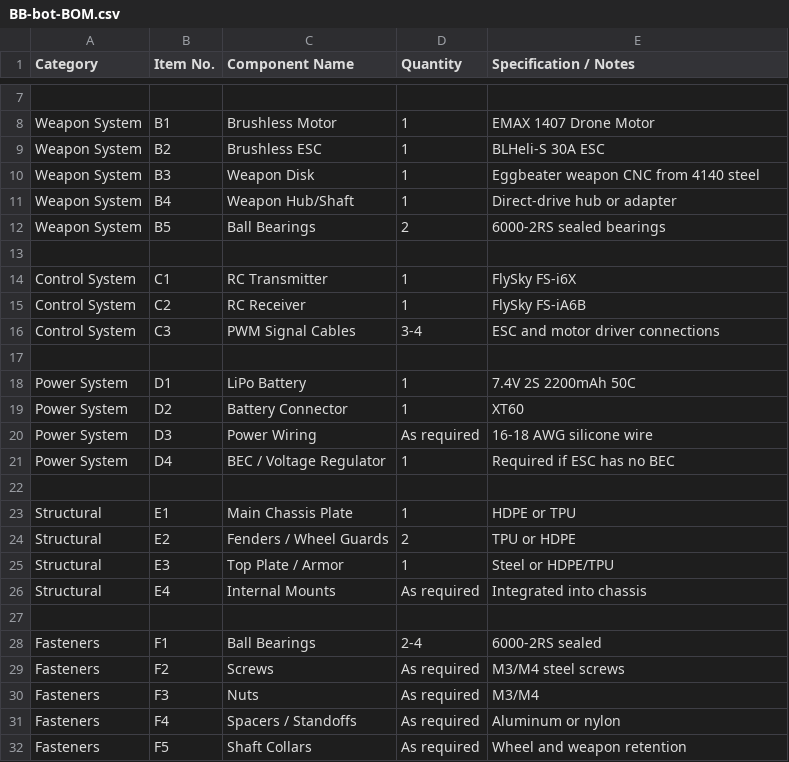
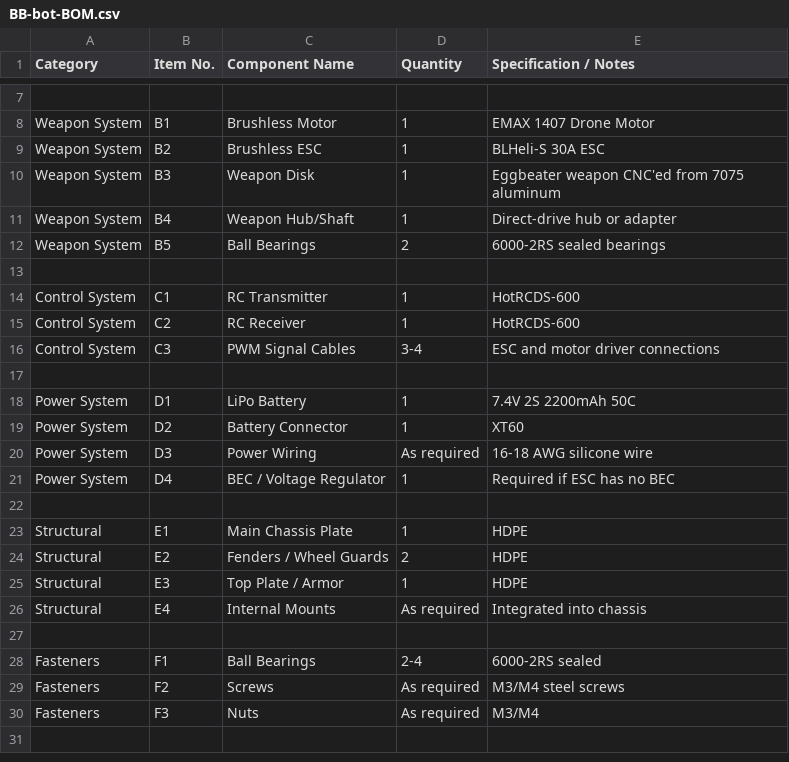
Before and after one commit to flash320f/BB-Bot, a CSV file: BB-bot-BOM.csv, drawn as a sheet; only a part is shown, gaps mark what is left out.

```diff
--- a/BB-bot-BOM.csv
+++ b/BB-bot-BOM.csv
@@ -9,3 +9,3 @@ Weapon System,B1,Brushless Motor,1,EMAX 1407 Drone Motor
 Weapon System,B2,Brushless ESC,1,BLHeli-S 30A ESC
-Weapon System,B3,Weapon Disk,1,Eggbeater weapon CNC from 4140 steel
+Weapon System,B3,Weapon Disk,1,Eggbeater weapon CNC'ed from 7075 aluminum
 Weapon System,B4,Weapon Hub/Shaft,1,Direct-drive hub or adapter
@@ -13,4 +13,4 @@ Weapon System,B5,Ball Bearings,2,6000-2RS sealed bearings
 
-Control System,C1,RC Transmitter,1,FlySky FS-i6X
-Control System,C2,RC Receiver,1,FlySky FS-iA6B
+Control System,C1,RC Transmitter,1,HotRCDS-600
+Control System,C2,RC Receiver,1,HotRCDS-600
 Control System,C3,PWM Signal Cables,3-4,ESC and motor driver connections
@@ -22,5 +22,5 @@ Power System,D4,BEC / Voltage Regulator,1,Required if ESC has no BEC
 
-Structural,E1,Main Chassis Plate,1,HDPE or TPU
-Structural,E2,Fenders / Wheel Guards,2,TPU or HDPE
-Structural,E3,Top Plate / Armor,1,Steel or HDPE/TPU
+Structural,E1,Main Chassis Plate,1,HDPE
+Structural,E2,Fenders / Wheel Guards,2,HDPE
+Structural,E3,Top Plate / Armor,1,HDPE
 Structural,E4,Internal Mounts,As required,Integrated into chassis
@@ -30,3 +30 @@ Fasteners,F2,Screws,As required,M3/M4 steel screws
 Fasteners,F3,Nuts,As required,M3/M4
-Fasteners,F4,Spacers / Standoffs,As required,Aluminum or nylon
-Fasteners,F5,Shaft Collars,As required,Wheel and weapon retention
```
Also changed, not shown: 3 other files.
